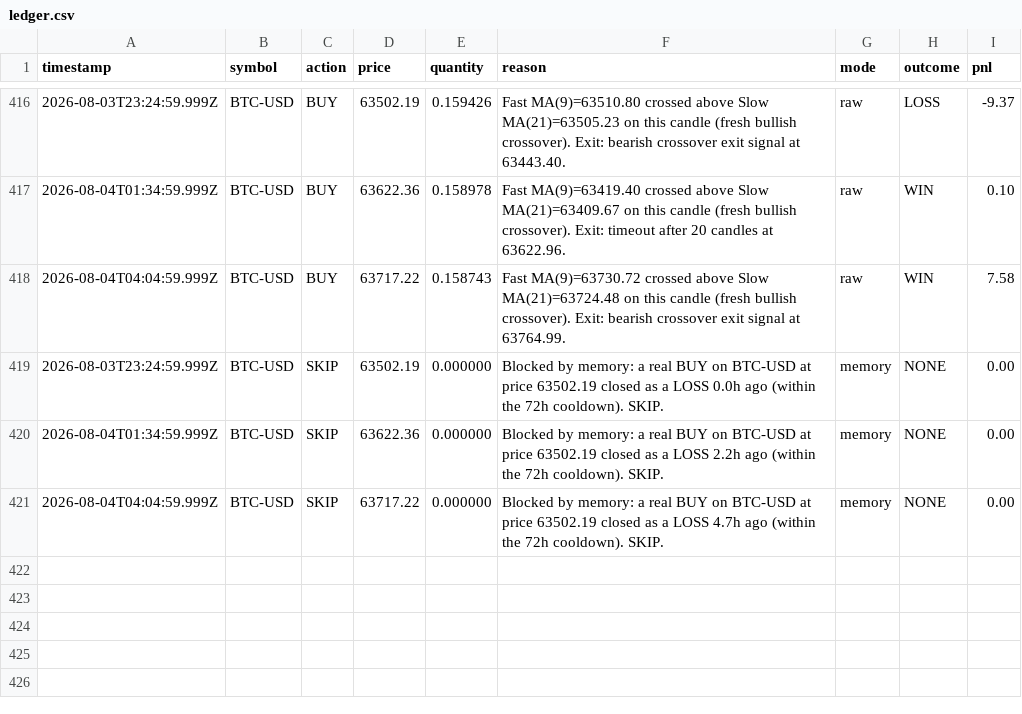
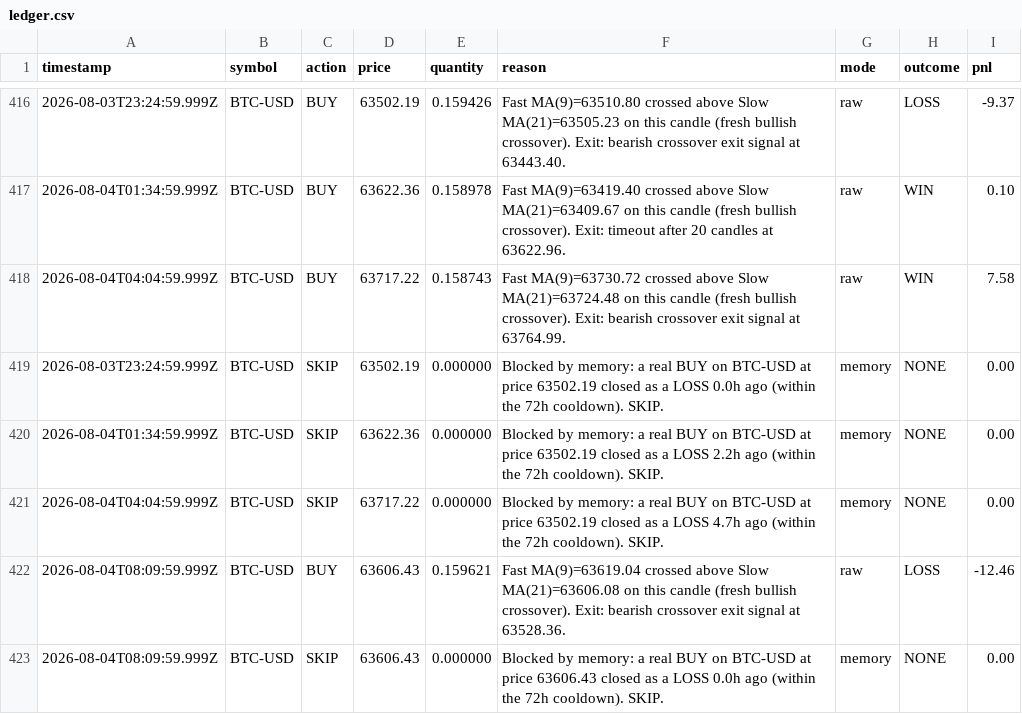
Before and after one commit to ahmadtarawiah1-lang/forex-hermes, a CSV file: paper-trading-bot/data/ledger.csv, drawn as a sheet; only a part is shown, gaps mark what is left out; the diff names each change by its address in the sheet, - before the commit and + after, or states it on an @@ line.

```diff
--- a/paper-trading-bot/data/ledger.csv
+++ b/paper-trading-bot/data/ledger.csv
+row 422: 2026-08-04T08:09:59.999Z | BTC-USD | BUY | 63606.43 | 0.159621 | Fast MA(9)=63619.04 crossed above Slow MA(21)=63606.08 on this candle (fresh bullish crossover). Exit: bearish crossover exit signal at 63528.36. | raw | LOSS | -12.46
+row 423: 2026-08-04T08:09:59.999Z | BTC-USD | SKIP | 63606.43 | 0.000000 | Blocked by memory: a real BUY on BTC-USD at price 63606.43 closed as a LOSS 0.0h ago (within the 72h cooldown). SKIP. | memory | NONE | 0.00
```
Also changed, not shown: 1 other file.
